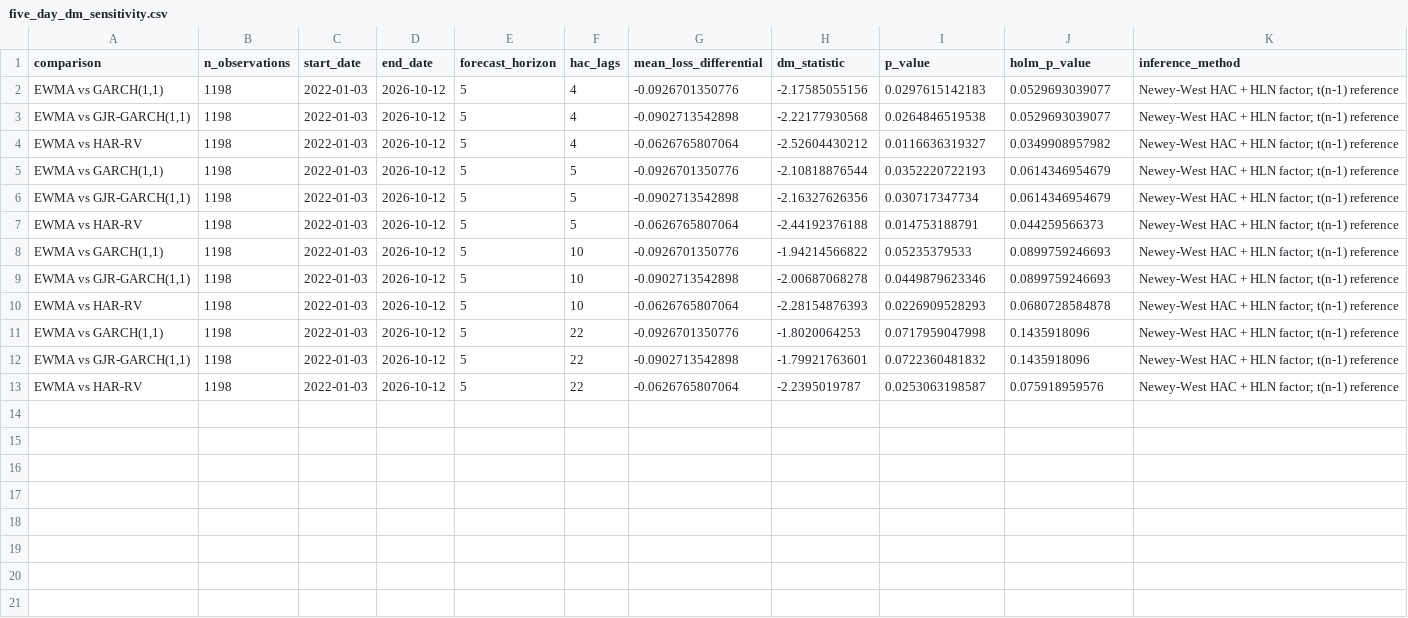
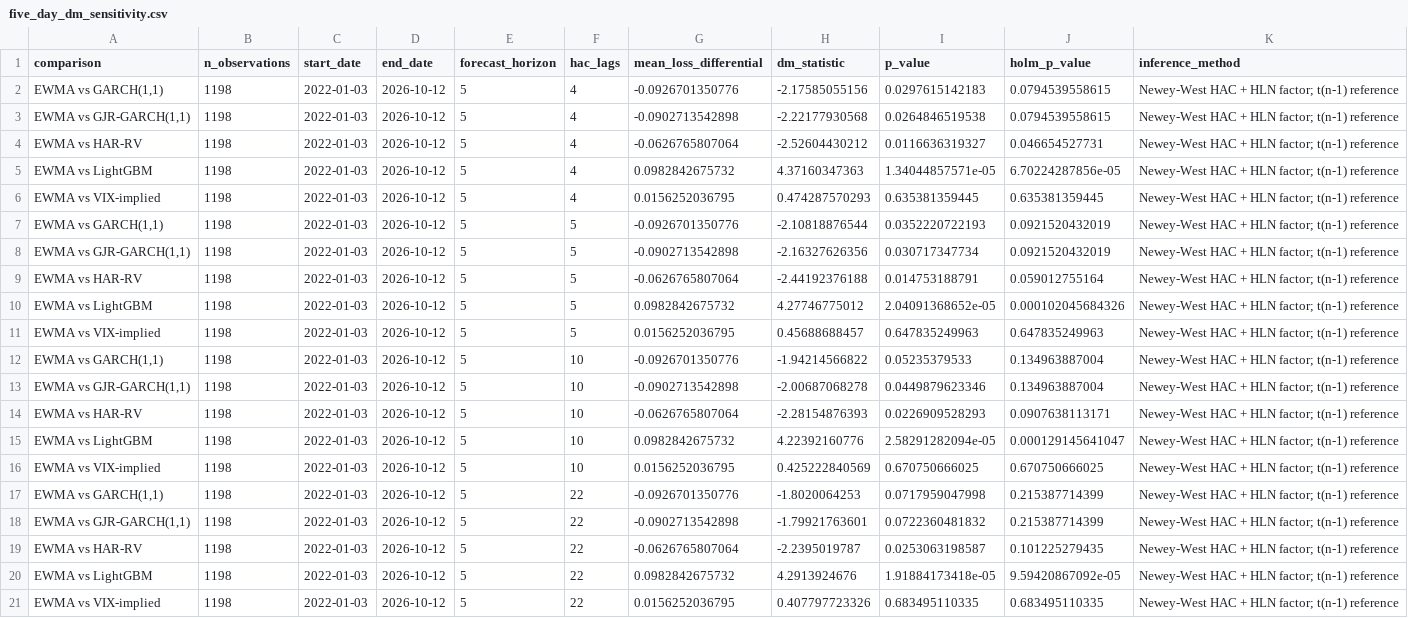
Before and after one commit to quantababy/VolatilityForge, a CSV file: reports/five_day_dm_sensitivity.csv, drawn as a sheet.

```diff
--- a/reports/five_day_dm_sensitivity.csv
+++ b/reports/five_day_dm_sensitivity.csv
@@ -1,13 +1,21 @@
 comparison,n_observations,start_date,end_date,forecast_horizon,hac_lags,mean_loss_differential,dm_statistic,p_value,holm_p_value,inference_method
-"EWMA vs GARCH(1,1)",1198,2022-01-03,2026-10-12,5,4,-0.0926701350776,-2.17585055156,0.0297615142183,0.0529693039077,Newey-West HAC + HLN factor; t(n-1) reference
-"EWMA vs GJR-GARCH(1,1)",1198,2022-01-03,2026-10-12,5,4,-0.0902713542898,-2.22177930568,0.0264846519538,0.0529693039077,Newey-West HAC + HLN factor; t(n-1) reference
-EWMA vs HAR-RV,1198,2022-01-03,2026-10-12,5,4,-0.0626765807064,-2.52604430212,0.0116636319327,0.0349908957982,Newey-West HAC + HLN factor; t(n-1) reference
-"EWMA vs GARCH(1,1)",1198,2022-01-03,2026-10-12,5,5,-0.0926701350776,-2.10818876544,0.0352220722193,0.0614346954679,Newey-West HAC + HLN factor; t(n-1) reference
-"EWMA vs GJR-GARCH(1,1)",1198,2022-01-03,2026-10-12,5,5,-0.0902713542898,-2.16327626356,0.030717347734,0.0614346954679,Newey-West HAC + HLN factor; t(n-1) reference
-EWMA vs HAR-RV,1198,2022-01-03,2026-10-12,5,5,-0.0626765807064,-2.44192376188,0.014753188791,0.044259566373,Newey-West HAC + HLN factor; t(n-1) reference
-"EWMA vs GARCH(1,1)",1198,2022-01-03,2026-10-12,5,10,-0.0926701350776,-1.94214566822,0.05235379533,0.0899759246693,Newey-West HAC + HLN factor; t(n-1) reference
-"EWMA vs GJR-GARCH(1,1)",1198,2022-01-03,2026-10-12,5,10,-0.0902713542898,-2.00687068278,0.0449879623346,0.0899759246693,Newey-West HAC + HLN factor; t(n-1) reference
-EWMA vs HAR-RV,1198,2022-01-03,2026-10-12,5,10,-0.0626765807064,-2.28154876393,0.0226909528293,0.0680728584878,Newey-West HAC + HLN factor; t(n-1) reference
-"EWMA vs GARCH(1,1)",1198,2022-01-03,2026-10-12,5,22,-0.0926701350776,-1.8020064253,0.0717959047998,0.1435918096,Newey-West HAC + HLN factor; t(n-1) reference
-"EWMA vs GJR-GARCH(1,1)",1198,2022-01-03,2026-10-12,5,22,-0.0902713542898,-1.79921763601,0.0722360481832,0.1435918096,Newey-West HAC + HLN factor; t(n-1) reference
-EWMA vs HAR-RV,1198,2022-01-03,2026-10-12,5,22,-0.0626765807064,-2.2395019787,0.0253063198587,0.075918959576,Newey-West HAC + HLN factor; t(n-1) reference
+"EWMA vs GARCH(1,1)",1198,2022-01-03,2026-10-12,5,4,-0.0926701350776,-2.17585055156,0.0297615142183,0.0794539558615,Newey-West HAC + HLN factor; t(n-1) reference
+"EWMA vs GJR-GARCH(1,1)",1198,2022-01-03,2026-10-12,5,4,-0.0902713542898,-2.22177930568,0.0264846519538,0.0794539558615,Newey-West HAC + HLN factor; t(n-1) reference
+EWMA vs HAR-RV,1198,2022-01-03,2026-10-12,5,4,-0.0626765807064,-2.52604430212,0.0116636319327,0.046654527731,Newey-West HAC + HLN factor; t(n-1) reference
+EWMA vs LightGBM,1198,2022-01-03,2026-10-12,5,4,0.0982842675732,4.37160347363,1.34044857571e-05,6.70224287856e-05,Newey-West HAC + HLN factor; t(n-1) reference
+EWMA vs VIX-implied,1198,2022-01-03,2026-10-12,5,4,0.0156252036795,0.474287570293,0.635381359445,0.635381359445,Newey-West HAC + HLN factor; t(n-1) reference
+"EWMA vs GARCH(1,1)",1198,2022-01-03,2026-10-12,5,5,-0.0926701350776,-2.10818876544,0.0352220722193,0.0921520432019,Newey-West HAC + HLN factor; t(n-1) reference
+"EWMA vs GJR-GARCH(1,1)",1198,2022-01-03,2026-10-12,5,5,-0.0902713542898,-2.16327626356,0.030717347734,0.0921520432019,Newey-West HAC + HLN factor; t(n-1) reference
+EWMA vs HAR-RV,1198,2022-01-03,2026-10-12,5,5,-0.0626765807064,-2.44192376188,0.014753188791,0.059012755164,Newey-West HAC + HLN factor; t(n-1) reference
+EWMA vs LightGBM,1198,2022-01-03,2026-10-12,5,5,0.0982842675732,4.27746775012,2.04091368652e-05,0.000102045684326,Newey-West HAC + HLN factor; t(n-1) reference
+EWMA vs VIX-implied,1198,2022-01-03,2026-10-12,5,5,0.0156252036795,0.45688688457,0.647835249963,0.647835249963,Newey-West HAC + HLN factor; t(n-1) reference
+"EWMA vs GARCH(1,1)",1198,2022-01-03,2026-10-12,5,10,-0.0926701350776,-1.94214566822,0.05235379533,0.134963887004,Newey-West HAC + HLN factor; t(n-1) reference
+"EWMA vs GJR-GARCH(1,1)",1198,2022-01-03,2026-10-12,5,10,-0.0902713542898,-2.00687068278,0.0449879623346,0.134963887004,Newey-West HAC + HLN factor; t(n-1) reference
+EWMA vs HAR-RV,1198,2022-01-03,2026-10-12,5,10,-0.0626765807064,-2.28154876393,0.0226909528293,0.0907638113171,Newey-West HAC + HLN factor; t(n-1) reference
+EWMA vs LightGBM,1198,2022-01-03,2026-10-12,5,10,0.0982842675732,4.22392160776,2.58291282094e-05,0.000129145641047,Newey-West HAC + HLN factor; t(n-1) reference
+EWMA vs VIX-implied,1198,2022-01-03,2026-10-12,5,10,0.0156252036795,0.425222840569,0.670750666025,0.670750666025,Newey-West HAC + HLN factor; t(n-1) reference
+"EWMA vs GARCH(1,1)",1198,2022-01-03,2026-10-12,5,22,-0.0926701350776,-1.8020064253,0.0717959047998,0.215387714399,Newey-West HAC + HLN factor; t(n-1) reference
+"EWMA vs GJR-GARCH(1,1)",1198,2022-01-03,2026-10-12,5,22,-0.0902713542898,-1.79921763601,0.0722360481832,0.215387714399,Newey-West HAC + HLN factor; t(n-1) reference
+EWMA vs HAR-RV,1198,2022-01-03,2026-10-12,5,22,-0.0626765807064,-2.2395019787,0.0253063198587,0.101225279435,Newey-West HAC + HLN factor; t(n-1) reference
+EWMA vs LightGBM,1198,2022-01-03,2026-10-12,5,22,0.0982842675732,4.2913924676,1.91884173418e-05,9.59420867092e-05,Newey-West HAC + HLN factor; t(n-1) reference
+EWMA vs VIX-implied,1198,2022-01-03,2026-10-12,5,22,0.0156252036795,0.407797723326,0.683495110335,0.683495110335,Newey-West HAC + HLN factor; t(n-1) reference
```
Also changed, not shown: reports/five_day_calibration.csv, reports/five_day_model_comparison.csv, 22 other files.
